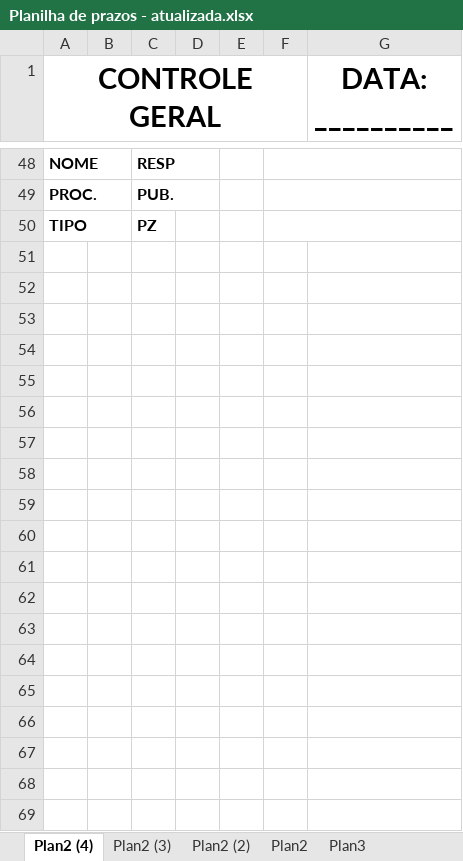
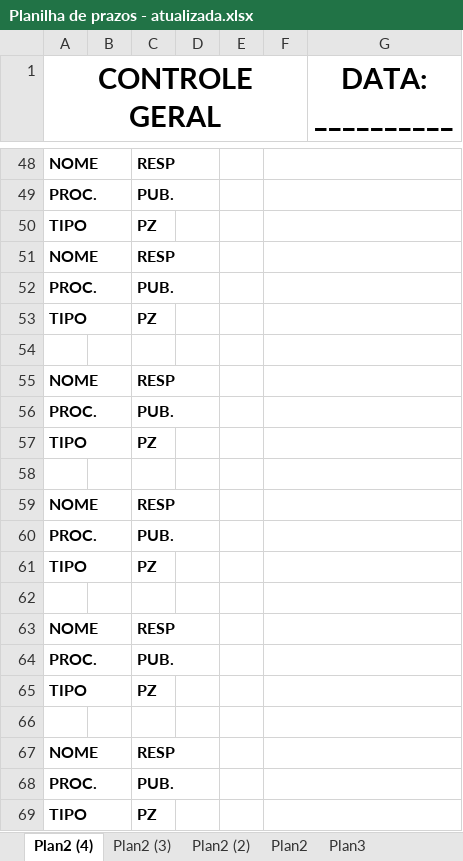
Before and after one commit to Rodrigo-junqueiraa/controladoriadeprazos, an Excel workbook: Planilha de prazos - atualizada.xlsx, sheet Plan2 (4), drawn as a sheet; only a part is shown, gaps mark what is left out; values as stored, in another font and other column widths than the file's, no borders; the diff covers the shown part only; the diff names each change by its address in the sheet, - before the commit and + after, or states it on an @@ line.

Commit message:
Restauração do projeto com estrutura modular e maior maturidade adquirida
- Reorganização do código em estrutura modular (src/)
- Adição de novos módulos: core, data, modules, ui
- Atualização da documentação (README_NOVA_ESTRUTURA.md, ESTRUTURA_MODULAR.md)
- Inclusão de requirements.txt para dependências
- Melhorias no app.py e configurações

```diff
--- a/Planilha de prazos - atualizada.xlsx (sheet Plan2 (4))
+++ b/Planilha de prazos - atualizada.xlsx (sheet Plan2 (4))
+row 51: NOME |  | RESP
+row 52: PROC. |  | PUB.
+row 53: TIPO |  | PZ
+row 54: (empty)
+row 55: NOME |  | RESP
+row 56: PROC. |  | PUB.
+row 57: TIPO |  | PZ
+row 58: (empty)
+row 59: NOME |  | RESP
+row 60: PROC. |  | PUB.
+row 61: TIPO |  | PZ
+row 62: (empty)
+row 63: NOME |  | RESP
+row 64: PROC. |  | PUB.
+row 65: TIPO |  | PZ
+row 66: (empty)
+row 67: NOME |  | RESP
+row 68: PROC. |  | PUB.
+row 69: TIPO |  | PZ
```
Also changed, not shown: 122 added rows elsewhere in this sheet, 31 other files.
